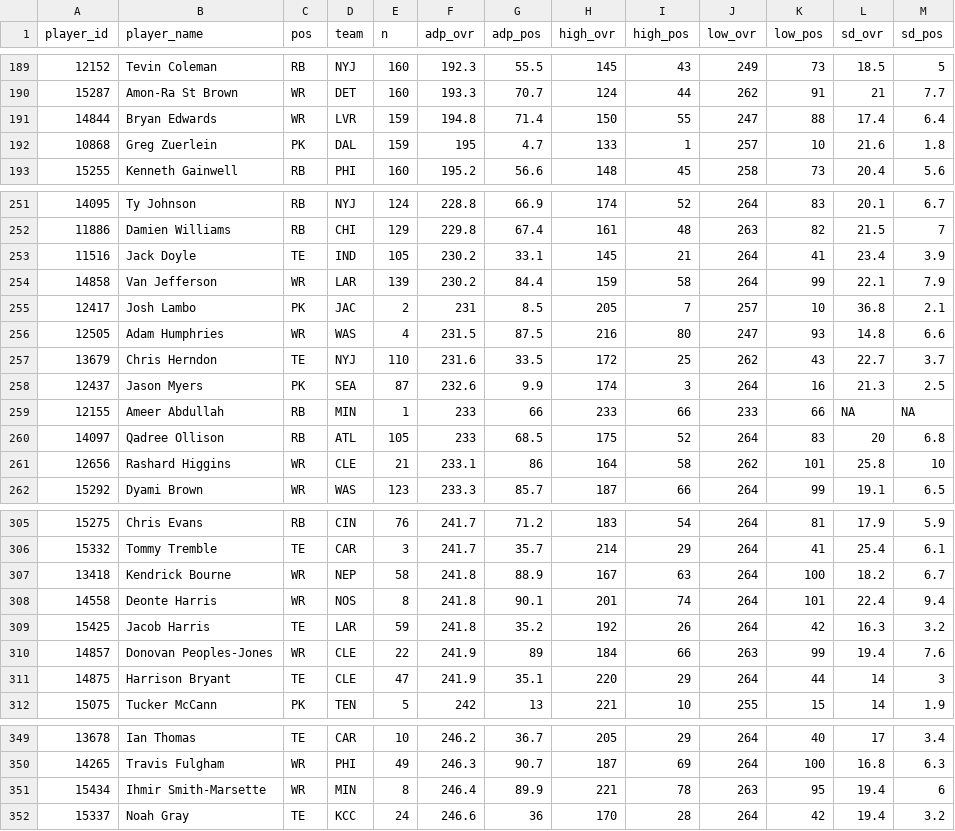
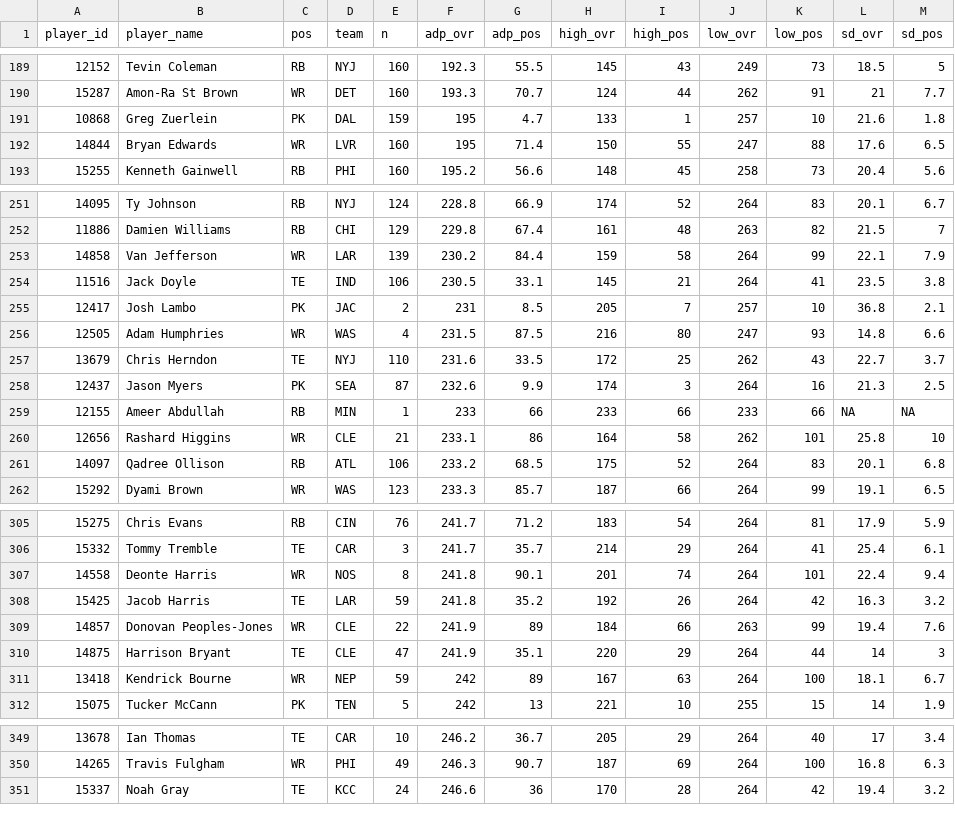
Before and after one commit to dynastyprocess/data-mfl_public, a CSV file: sfb_main_adp.csv, drawn as a sheet; only a part is shown, gaps mark what is left out; removed rows and columns are numbered as before the commit, all else as after; the diff covers the shown part only; the diff names each change by its address in the sheet, - before the commit and + after, or states it on an @@ line.

```diff
--- a/sfb_main_adp.csv
+++ b/sfb_main_adp.csv
-row 191: 14844 | Bryan Edwards | WR | LVR | 159 | 194.8 | 71.4 | 150 | 55 | 247 | 88 | 17.4 | 6.4
+row 192: 14844 | Bryan Edwards | WR | LVR | 160 | 195 | 71.4 | 150 | 55 | 247 | 88 | 17.6 | 6.5
-row 253: 11516 | Jack Doyle | TE | IND | 105 | 230.2 | 33.1 | 145 | 21 | 264 | 41 | 23.4 | 3.9
+row 254: 11516 | Jack Doyle | TE | IND | 106 | 230.5 | 33.1 | 145 | 21 | 264 | 41 | 23.5 | 3.8
-row 260: 14097 | Qadree Ollison | RB | ATL | 105 | 233 | 68.5 | 175 | 52 | 264 | 83 | 20 | 6.8
+row 261: 14097 | Qadree Ollison | RB | ATL | 106 | 233.2 | 68.5 | 175 | 52 | 264 | 83 | 20.1 | 6.8
-row 307: 13418 | Kendrick Bourne | WR | NEP | 58 | 241.8 | 88.9 | 167 | 63 | 264 | 100 | 18.2 | 6.7
+row 311: 13418 | Kendrick Bourne | WR | NEP | 59 | 242 | 89 | 167 | 63 | 264 | 100 | 18.1 | 6.7
-row 351: 15434 | Ihmir Smith-Marsette | WR | MIN | 8 | 246.4 | 89.9 | 221 | 78 | 263 | 95 | 19.4 | 6
```
Also changed, not shown: 1 added row and 7 edited cells elsewhere in this file, sfb_satellite_adp.csv.
